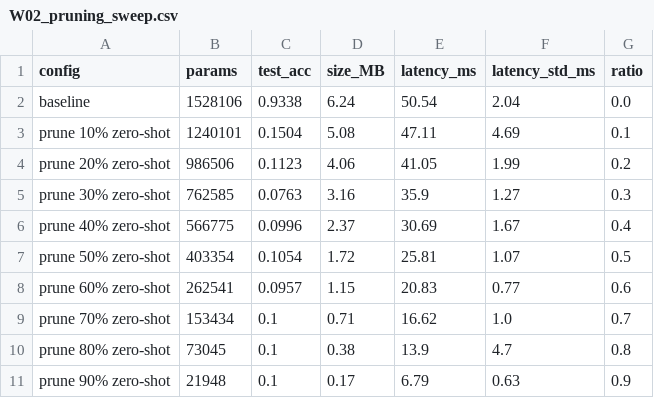
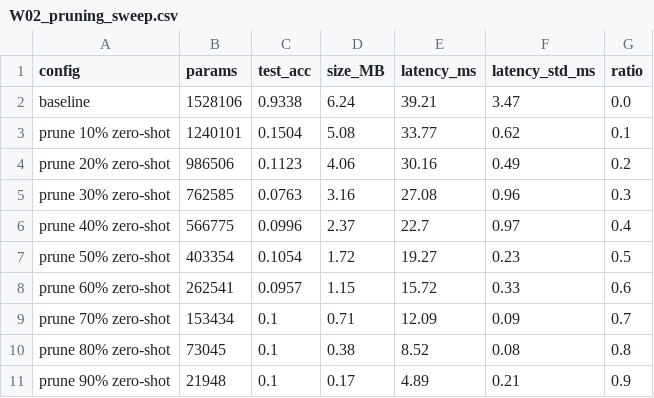
Before and after one commit to syyovo/siyu-ingen-edge-ai, a CSV file: experiments/W02_pruning_sweep.csv, drawn as a sheet.

Commit message:
W4 sync: verification scripts, figures, logs, updated experiment CSVs

```diff
--- a/experiments/W02_pruning_sweep.csv
+++ b/experiments/W02_pruning_sweep.csv
@@ -1,11 +1,11 @@
 config,params,test_acc,size_MB,latency_ms,latency_std_ms,ratio
-baseline,1528106,0.9338,6.24,50.54,2.04,0.0
-prune 10% zero-shot,1240101,0.1504,5.08,47.11,4.69,0.1
-prune 20% zero-shot,986506,0.1123,4.06,41.05,1.99,0.2
-prune 30% zero-shot,762585,0.0763,3.16,35.9,1.27,0.3
-prune 40% zero-shot,566775,0.0996,2.37,30.69,1.67,0.4
-prune 50% zero-shot,403354,0.1054,1.72,25.81,1.07,0.5
-prune 60% zero-shot,262541,0.0957,1.15,20.83,0.77,0.6
-prune 70% zero-shot,153434,0.1,0.71,16.62,1.0,0.7
-prune 80% zero-shot,73045,0.1,0.38,13.9,4.7,0.8
-prune 90% zero-shot,21948,0.1,0.17,6.79,0.63,0.9
+baseline,1528106,0.9338,6.24,39.21,3.47,0.0
+prune 10% zero-shot,1240101,0.1504,5.08,33.77,0.62,0.1
+prune 20% zero-shot,986506,0.1123,4.06,30.16,0.49,0.2
+prune 30% zero-shot,762585,0.0763,3.16,27.08,0.96,0.3
+prune 40% zero-shot,566775,0.0996,2.37,22.7,0.97,0.4
+prune 50% zero-shot,403354,0.1054,1.72,19.27,0.23,0.5
+prune 60% zero-shot,262541,0.0957,1.15,15.72,0.33,0.6
+prune 70% zero-shot,153434,0.1,0.71,12.09,0.09,0.7
+prune 80% zero-shot,73045,0.1,0.38,8.52,0.08,0.8
+prune 90% zero-shot,21948,0.1,0.17,4.89,0.21,0.9
```
Also changed, not shown: experiments/W02_pruning_sweep_ft.csv, experiments/W02_ptq_results.csv, 16 other files.
